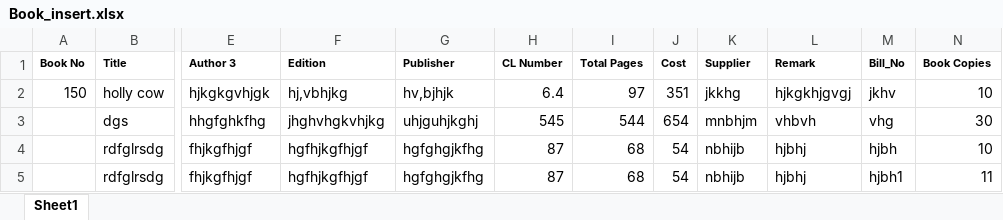
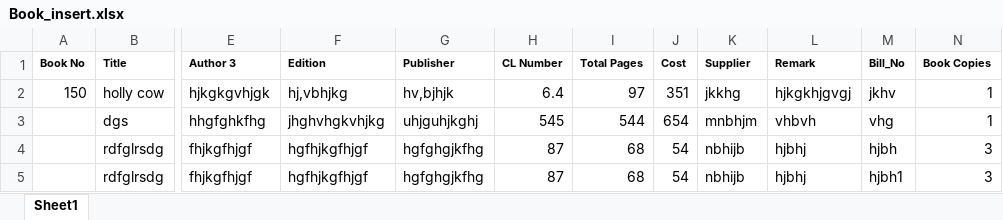
Before and after one commit to Code-Break-Coffee/Library-Management, an Excel workbook: Assets/data/Book_insert.xlsx, sheet Sheet1, drawn as a sheet; only a part is shown, gaps mark what is left out; values as stored, in another font and other column widths than the file's, no borders; the diff names each change by its address in the sheet, - before the commit and + after, or states it on an @@ line.

```diff
--- a/Assets/data/Book_insert.xlsx (sheet Sheet1)
+++ b/Assets/data/Book_insert.xlsx (sheet Sheet1)
-N2 (Book Copies): 10
+N2 (Book Copies): 1
-N3 (Book Copies): 30
+N3 (Book Copies): 1
-N4 (Book Copies): 10
+N4 (Book Copies): 3
-N5 (Book Copies): 11
+N5 (Book Copies): 3
```
Also changed, not shown: Assets/data/expr.xlsx, Doc/book.xlsx, 4 other files.
